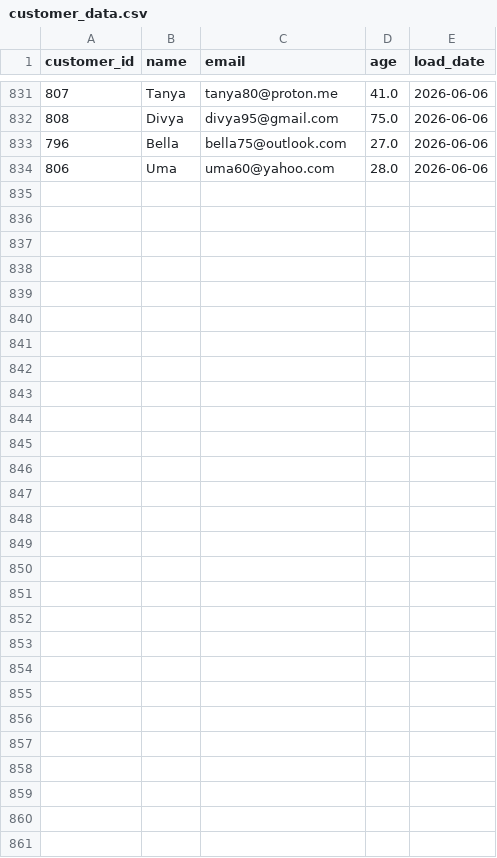
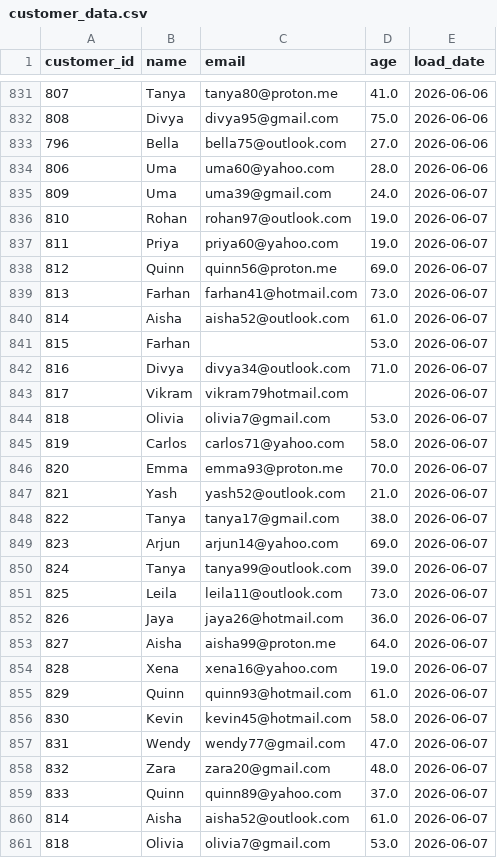
Before and after one commit to darshandharu/data-quality-monitoring-dashboard, a CSV file: raw_data/customer_data.csv, drawn as a sheet; only a part is shown, gaps mark what is left out.

```diff
--- a/raw_data/customer_data.csv
+++ b/raw_data/customer_data.csv
@@ -834 +834,28 @@ customer_id,name,email,age,load_date
 806,Uma,uma60@yahoo.com,28.0,2026-06-06
+809,Uma,uma39@gmail.com,24.0,2026-06-07
+810,Rohan,rohan97@outlook.com,19.0,2026-06-07
+811,Priya,priya60@yahoo.com,19.0,2026-06-07
+812,Quinn,quinn56@proton.me,69.0,2026-06-07
+813,Farhan,farhan41@hotmail.com,73.0,2026-06-07
+814,Aisha,aisha52@outlook.com,61.0,2026-06-07
+815,Farhan,,53.0,2026-06-07
+816,Divya,divya34@outlook.com,71.0,2026-06-07
+817,Vikram,vikram79hotmail.com,,2026-06-07
+818,Olivia,olivia7@gmail.com,53.0,2026-06-07
+819,Carlos,carlos71@yahoo.com,58.0,2026-06-07
+820,Emma,emma93@proton.me,70.0,2026-06-07
+821,Yash,yash52@outlook.com,21.0,2026-06-07
+822,Tanya,tanya17@gmail.com,38.0,2026-06-07
+823,Arjun,arjun14@yahoo.com,69.0,2026-06-07
+824,Tanya,tanya99@outlook.com,39.0,2026-06-07
+825,Leila,leila11@outlook.com,73.0,2026-06-07
+826,Jaya,jaya26@hotmail.com,36.0,2026-06-07
+827,Aisha,aisha99@proton.me,64.0,2026-06-07
+828,Xena,xena16@yahoo.com,19.0,2026-06-07
+829,Quinn,quinn93@hotmail.com,61.0,2026-06-07
+830,Kevin,kevin45@hotmail.com,58.0,2026-06-07
+831,Wendy,wendy77@gmail.com,47.0,2026-06-07
+832,Zara,zara20@gmail.com,48.0,2026-06-07
+833,Quinn,quinn89@yahoo.com,37.0,2026-06-07
+814,Aisha,aisha52@outlook.com,61.0,2026-06-07
+818,Olivia,olivia7@gmail.com,53.0,2026-06-07
```
Also changed, not shown: 4 other files.
